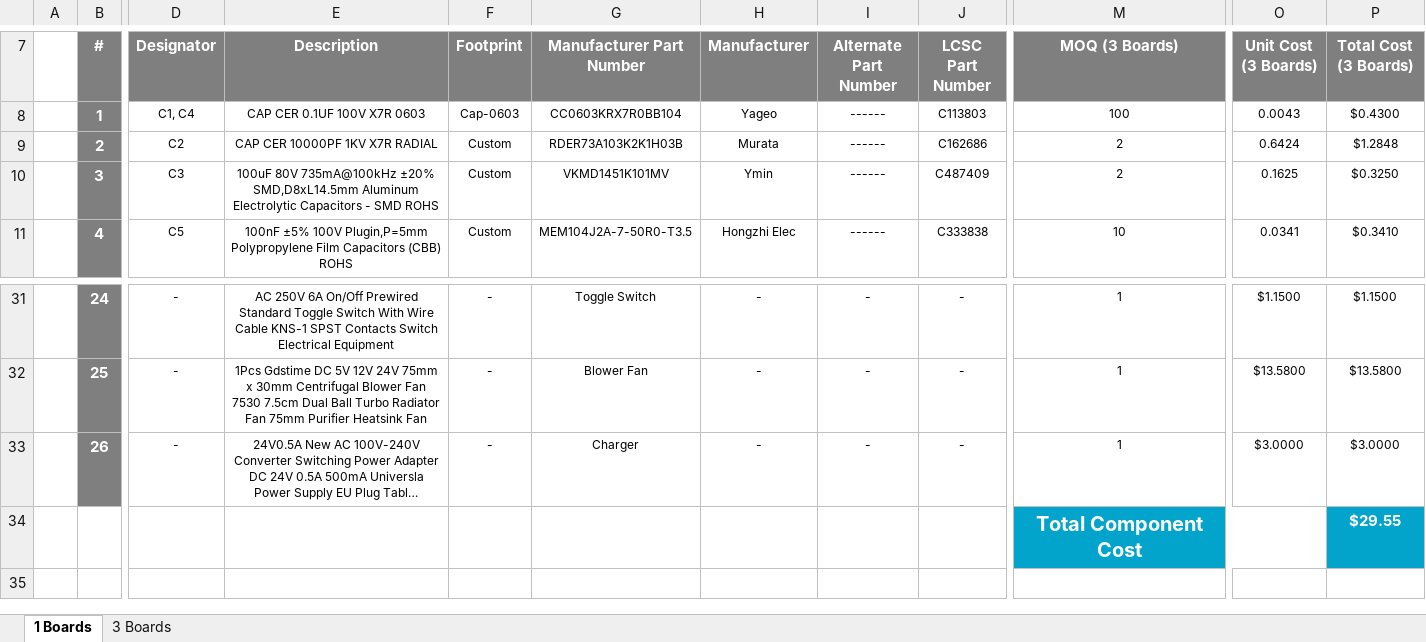
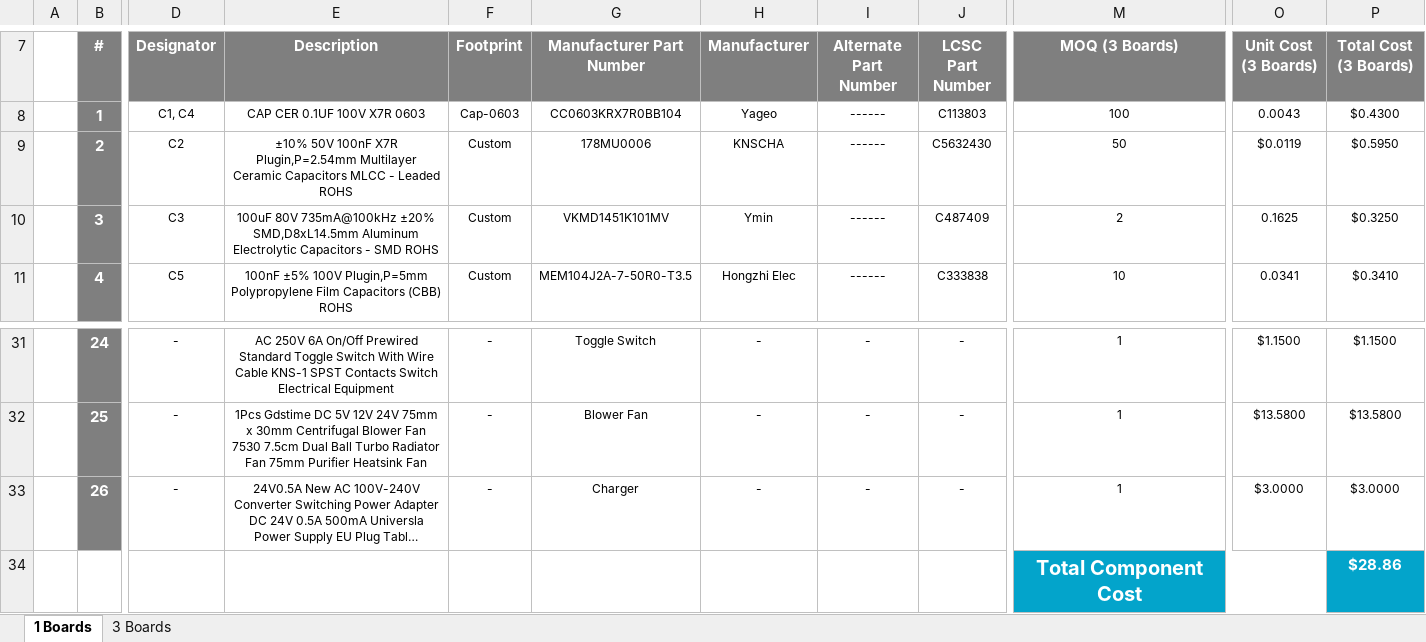
Before and after one commit to eSpark-Backup/elliotrosenberg-oildiffuser, an Excel workbook: Design Files/Oil-Diffuser-A-v1.0.0/BOM/eSpark-BOM-Oil-Diffuser-A-v1.0.0.xlsx, sheet 1 Boards, drawn as a sheet; only a part is shown, gaps mark what is left out; long unchanged cells end in …; values as stored, in another font and other column widths than the file's, no borders; the diff names each change by its address in the sheet, - before the commit and + after, or states it on an @@ line.

Commit message:
#6 C2 Change In BOM.

```diff
--- a/Design Files/Oil-Diffuser-A-v1.0.0/BOM/eSpark-BOM-Oil-Diffuser-A-v1.0.0.xlsx (sheet 1 Boards)
+++ b/Design Files/Oil-Diffuser-A-v1.0.0/BOM/eSpark-BOM-Oil-Diffuser-A-v1.0.0.xlsx (sheet 1 Boards)
-E9 (Description): CAP CER 10000PF 1KV X7R RADIAL
+E9 (Description): ±10% 50V 100nF X7R Plugin,P=2.54mm Multilayer Ceramic Capacitors MLCC - Leaded ROHS
-G9 (Manufacturer Part Number): RDER73A103K2K1H03B
+G9 (Manufacturer Part Number): 178MU0006
-H9 (Manufacturer): Murata
+H9 (Manufacturer): KNSCHA
-J9 (LCSC Part Number): C162686
+J9 (LCSC Part Number): C5632430
-M9 (MOQ (3 Boards)): 2
+M9 (MOQ (3 Boards)): 50
-O9 (Unit Cost (3 Boards)): 0.6424
+O9 (Unit Cost (3 Boards)): $0.0119
-P9 (Total Cost (3 Boards)): $1.2848
+P9 (Total Cost (3 Boards)): $0.5950
-P34 (Total Cost (3 Boards)): $29.55
+P34 (Total Cost (3 Boards)): $28.86
```
